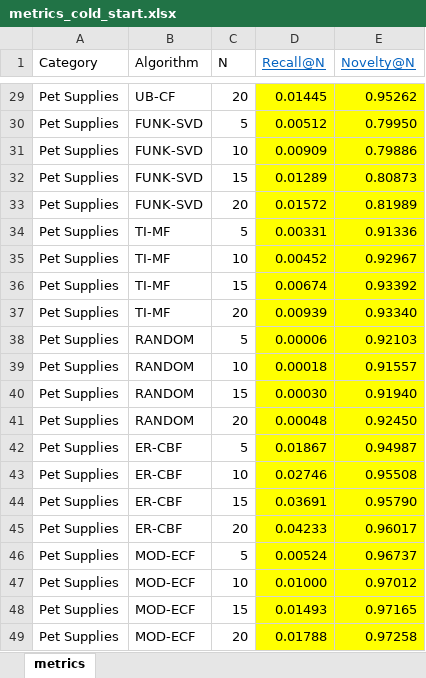
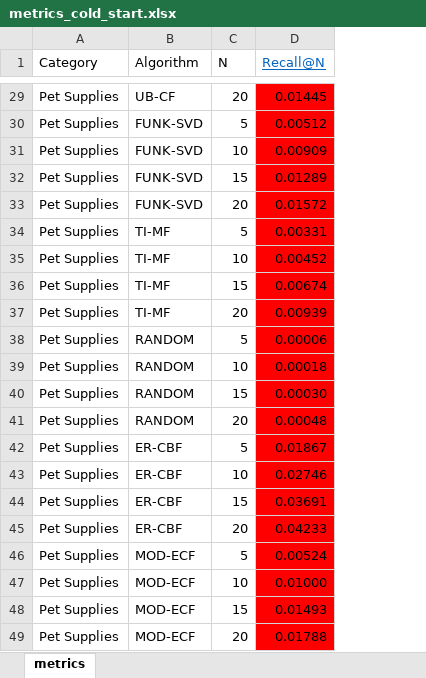
Before and after one commit to wtlow003/recommendation-systems, an Excel workbook: reports/metrics/metrics_cold_start.xlsx, sheet metrics, drawn as a sheet; only a part is shown, gaps mark what is left out; values as stored, in another font and other column widths than the file's, no borders; the diff covers the shown part only; the diff names each change by its address in the sheet, - before the commit and + after, or states it on an @@ line.

```diff
--- a/reports/metrics/metrics_cold_start.xlsx (sheet metrics)
+++ b/reports/metrics/metrics_cold_start.xlsx (sheet metrics)
-column E (Novelty@N), rows 29-49: 0.95262 | 0.79950 | 0.79886 | 0.80873 | 0.81989 | 0.91336 | 0.92967 | 0.93392 | 0.93340 | 0.92103 | 0.91557 | 0.91940 | 0.92450 | 0.94987 | 0.95508 | 0.95790 | 0.96017 | 0.96737 | 0.97012 | 0.97165 | 0.97258
-D29:D49 fill: #FFFF00
+D29:D49 fill: #FF0000
```
Also changed, not shown: cell formats elsewhere in this sheet, reports/metrics/metrics.xlsx, 2 other files.
